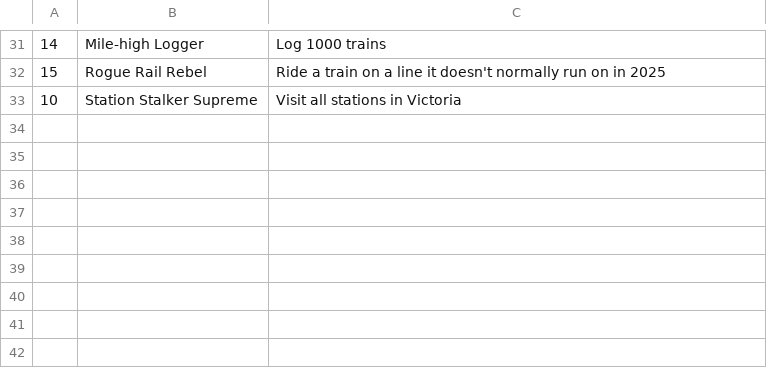
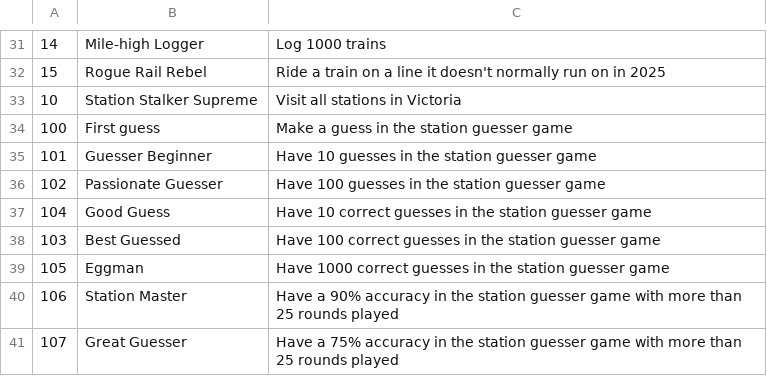
Before and after one commit to minirobinbin/TrackPulse-Vic, a CSV file: utils/trainlogger/achievements/achievements.csv, drawn as a sheet; only a part is shown, gaps mark what is left out; the diff names each change by its address in the sheet, - before the commit and + after, or states it on an @@ line.

Commit message:
guesser achievements

```diff
--- a/utils/trainlogger/achievements/achievements.csv
+++ b/utils/trainlogger/achievements/achievements.csv
+row 34: 100 | First guess | Make a guess in the station guesser game
+row 35: 101 | Guesser Beginner | Have 10 guesses in the station guesser game
+row 36: 102 | Passionate Guesser | Have 100 guesses in the station guesser game
+row 37: 104 | Good Guess | Have 10 correct guesses in the station guesser game
+row 38: 103 | Best Guessed | Have 100 correct guesses in the station guesser game
+row 39: 105 | Eggman | Have 1000 correct guesses in the station guesser game
+row 40: 106 | Station Master | Have a 90% accuracy in the station guesser game with more than 25 rounds played
+row 41: 107 | Great Guesser | Have a 75% accuracy in the station guesser game with more than 25 rounds played
```
Also changed, not shown: 2 other files.
